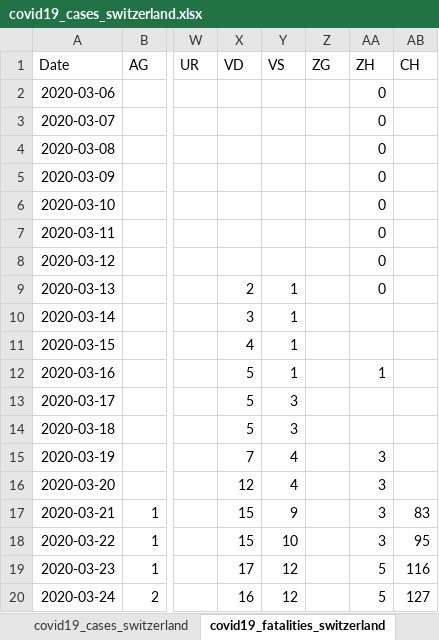
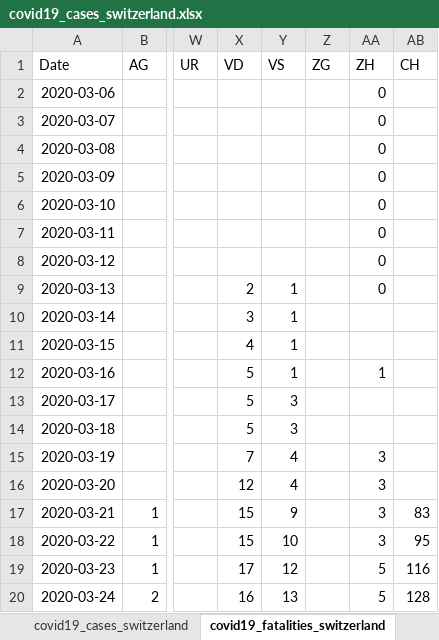
Before and after one commit to stat1x/covid19-cases-switzerland, an Excel workbook: covid19_cases_switzerland.xlsx, sheet covid19_fatalities_switzerland, drawn as a sheet; only a part is shown, gaps mark what is left out; values as stored, in another font and other column widths than the file's, no borders; the diff names each change by its address in the sheet, - before the commit and + after, or states it on an @@ line.

```diff
--- a/covid19_cases_switzerland.xlsx (sheet covid19_fatalities_switzerland)
+++ b/covid19_cases_switzerland.xlsx (sheet covid19_fatalities_switzerland)
-Y20 (VS): 12
+Y20 (VS): 13
-AB20 (CH): 127
+AB20 (CH): 128
```
Also changed, not shown: sheet covid19_cases_switzerland, 2 other files.
